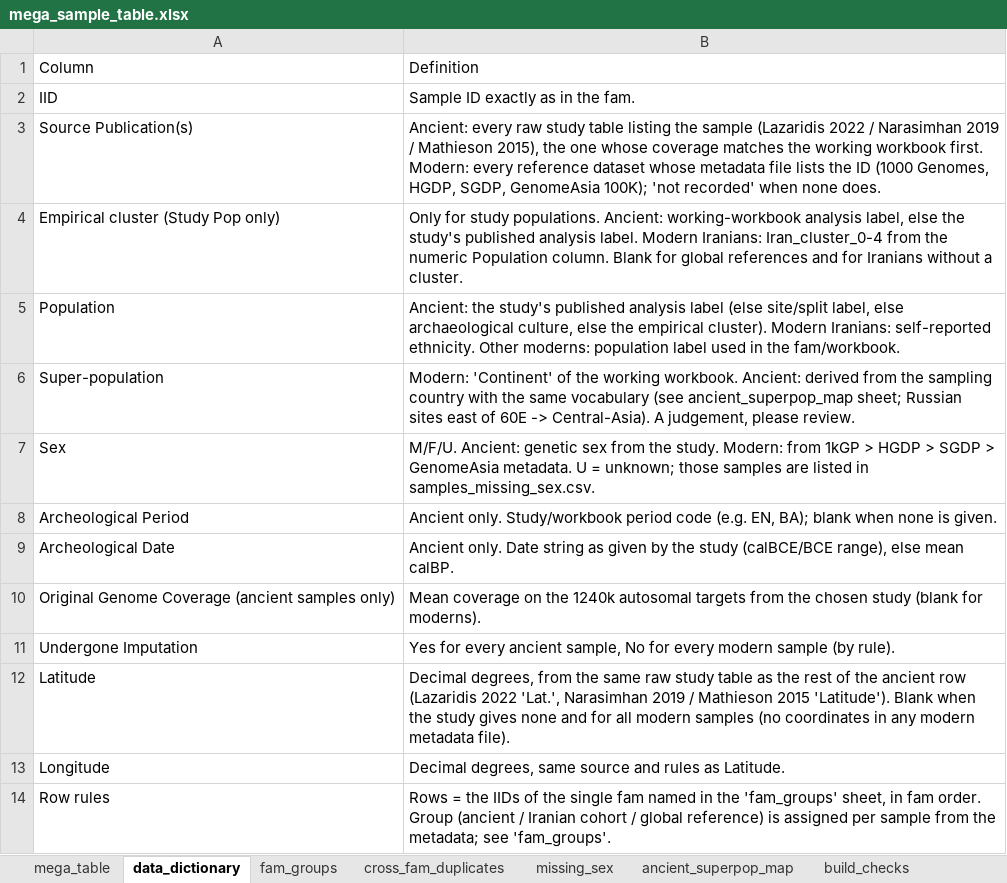
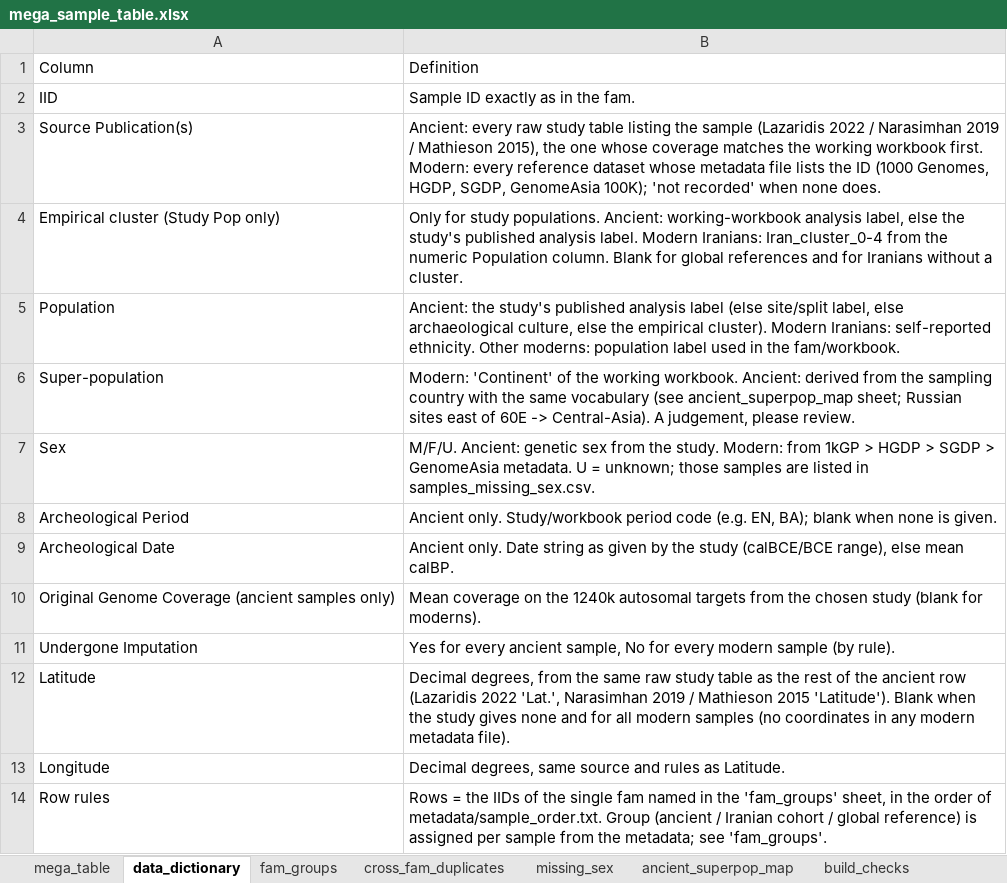
Before and after one commit to nadamels/iran_popgen, an Excel workbook: metadata/mega_sample_table.xlsx, sheet data_dictionary, drawn as a sheet; values as stored, in another font and other column widths than the file's, no borders; the diff names each change by its address in the sheet, - before the commit and + after, or states it on an @@ line.

```diff
--- a/metadata/mega_sample_table.xlsx (sheet data_dictionary)
+++ b/metadata/mega_sample_table.xlsx (sheet data_dictionary)
-B14: …sheet, in fam order. Group (ancient…
+B14: …sheet, in the order of metadata/sample_order.txt. Group (ancient…
```
Also changed, not shown: sheet mega_table, sheet missing_sex, 4 other files.
